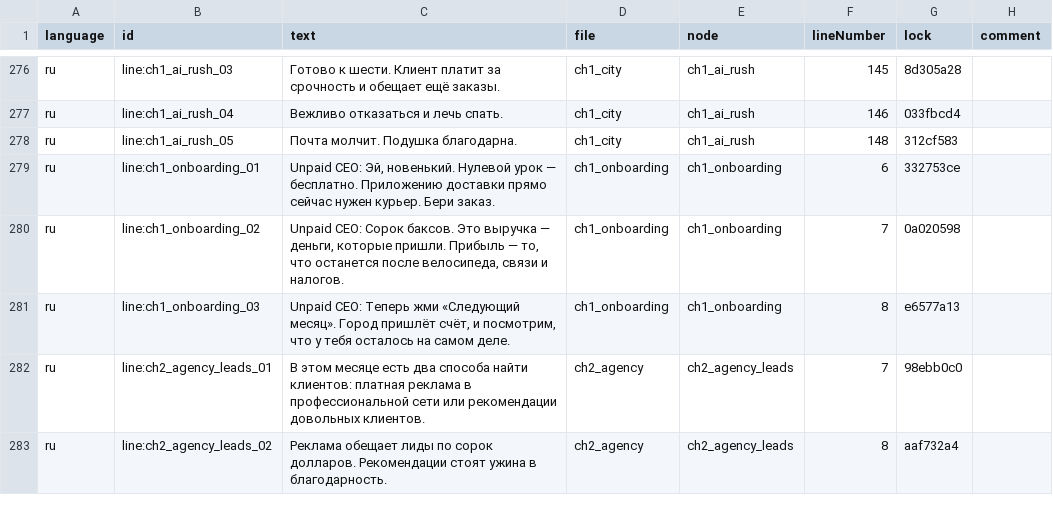
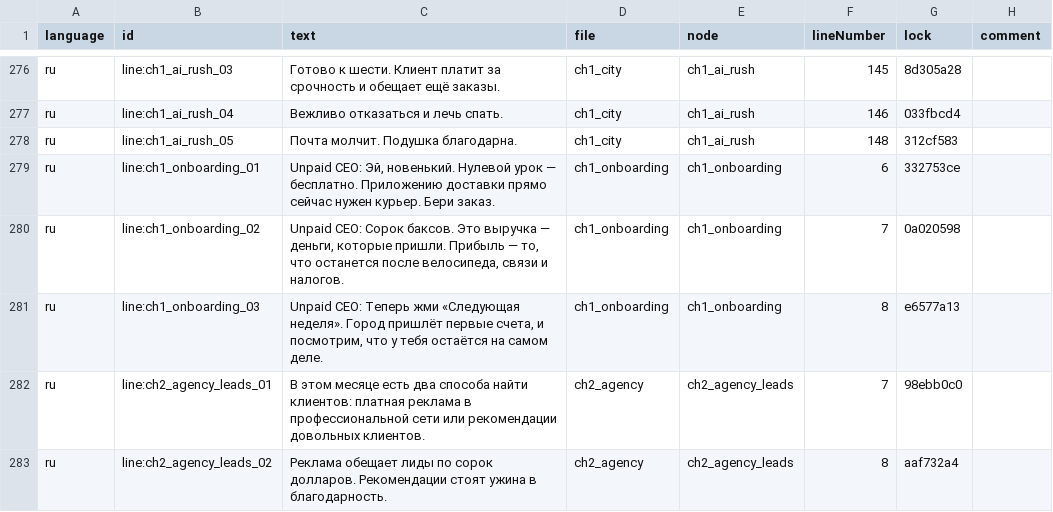
Before and after one commit to jamesmirusa/https-unpaid.ceo, a CSV file: game/Assets/UnpaidCeo/Yarn/Story-ru.csv, drawn as a sheet; only a part is shown, gaps mark what is left out.

```diff
--- a/game/Assets/UnpaidCeo/Yarn/Story-ru.csv
+++ b/game/Assets/UnpaidCeo/Yarn/Story-ru.csv
@@ -280,3 +280,3 @@ ru,line:ch1_onboarding_01,"Unpaid CEO: Эй, новенький. Нулевой
 ru,line:ch1_onboarding_02,"Unpaid CEO: Сорок баксов. Это выручка — деньги, которые пришли. Прибыль — то, что останется после велосипеда, связи и налогов.",ch1_onboarding,ch1_onboarding,7,0a020598,
-ru,line:ch1_onboarding_03,"Unpaid CEO: Теперь жми «Следующий месяц». Город пришлёт счёт, и посмотрим, что у тебя осталось на самом деле.",ch1_onboarding,ch1_onboarding,8,e6577a13,
+ru,line:ch1_onboarding_03,"Unpaid CEO: Теперь жми «Следующая неделя». Город пришлёт первые счета, и посмотрим, что у тебя остаётся на самом деле.",ch1_onboarding,ch1_onboarding,8,e6577a13,
 ru,line:ch2_agency_leads_01,В этом месяце есть два способа найти клиентов: платная реклама в профессиональной сети или рекомендации довольных клиентов.,ch2_agency,ch2_agency_leads,7,98ebb0c0,
```
Also changed, not shown: game/Assets/UnpaidCeo/Localization/Source/UI.tsv, 39 other files.
